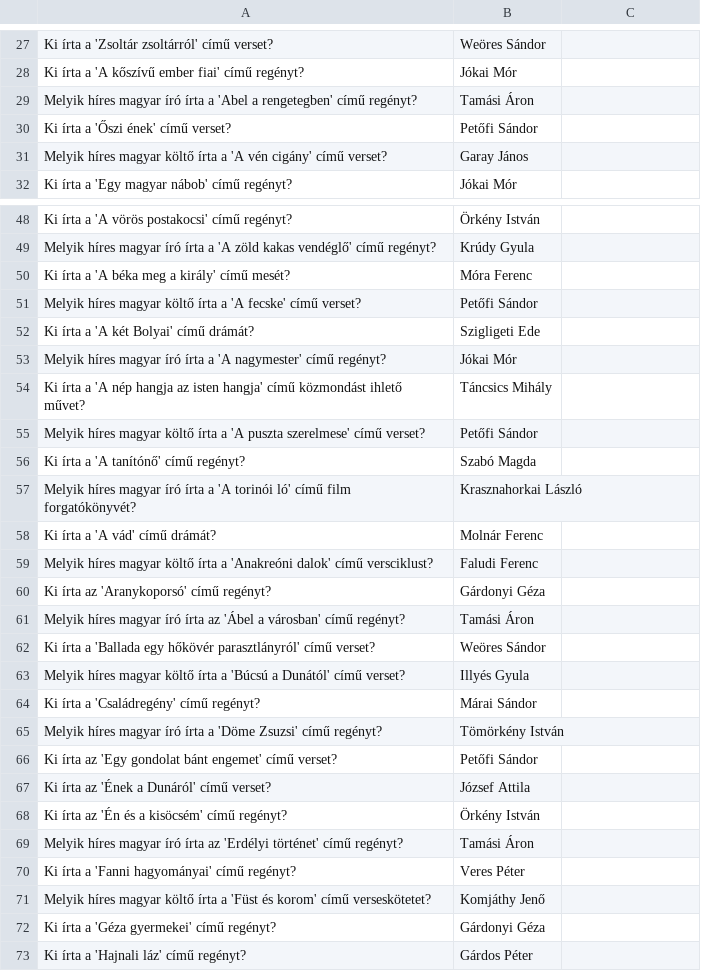
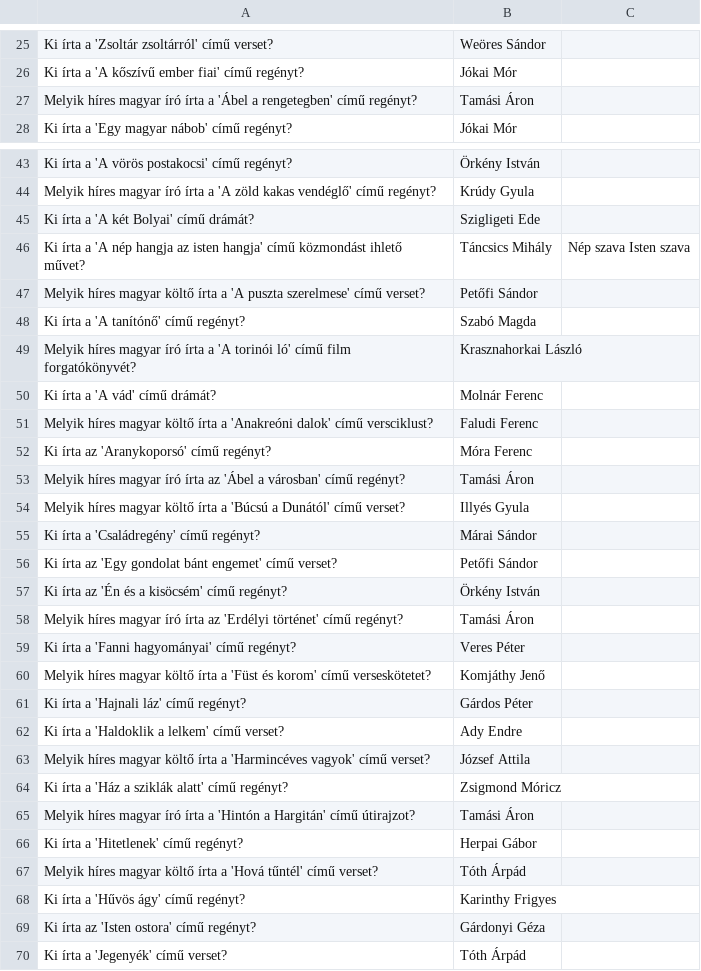
Before and after one commit to ava0613/kviz, a CSV file: hungarianLiterature.csv, drawn as a sheet; only a part is shown, gaps mark what is left out; the shorter side is filled out with more unchanged rows; removed rows and columns are numbered as before the commit, all else as after; the diff covers the shown part only; the diff names each change by its address in the sheet, - before the commit and + after, or states it on an @@ line.

```diff
--- a/hungarianLiterature.csv
+++ b/hungarianLiterature.csv
-A27: …írta a 'Abel a rengetegben'…
+A27: …írta a 'Ábel a rengetegben'…
-row 30: Ki írta a 'Őszi ének' című verset? | Petőfi Sándor
-row 31: Melyik híres magyar költő írta a 'A vén cigány' című verset? | Garay János
-row 50: Ki írta a 'A béka meg a király' című mesét? | Móra Ferenc
-row 51: Melyik híres magyar költő írta a 'A fecske' című verset? | Petőfi Sándor
-row 53: Melyik híres magyar író írta a 'A nagymester' című regényt? | Jókai Mór
-C46: (empty)
+C46: Nép szava Isten szava
-B52: Gárdonyi Géza
+B52: Móra Ferenc
-row 62: Ki írta a 'Ballada egy hőkövér parasztlányról' című verset? | Weöres Sándor
-row 65: Melyik híres magyar író írta a 'Döme Zsuzsi' című regényt? | Tömörkény István
-row 67: Ki írta az 'Ének a Dunáról' című verset? | József Attila
-row 72: Ki írta a 'Géza gyermekei' című regényt? | Gárdonyi Géza
```
Also changed, not shown: 21 removed rows and 1 edited cell elsewhere in this file, hungarianHistory.csv.
